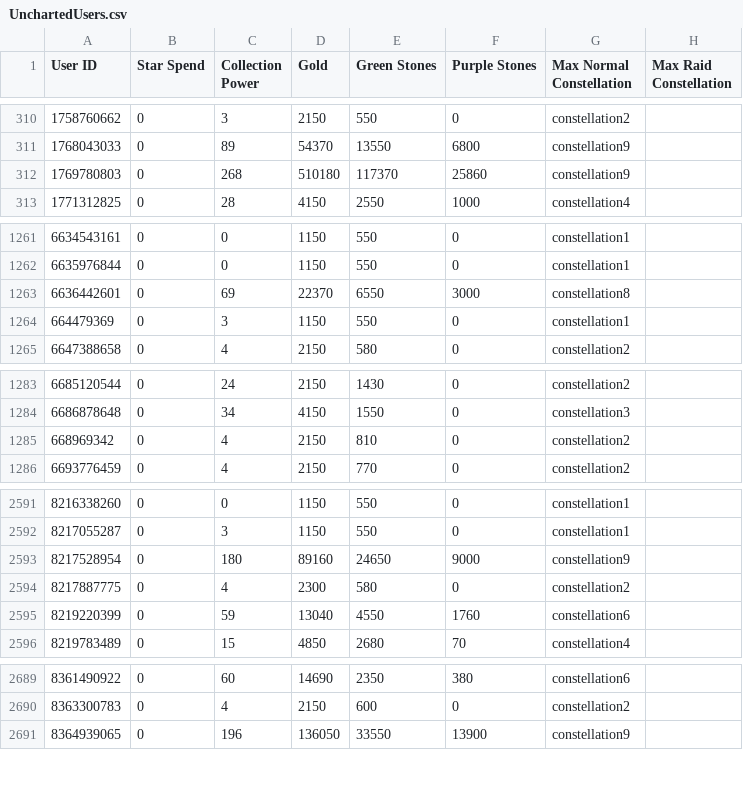
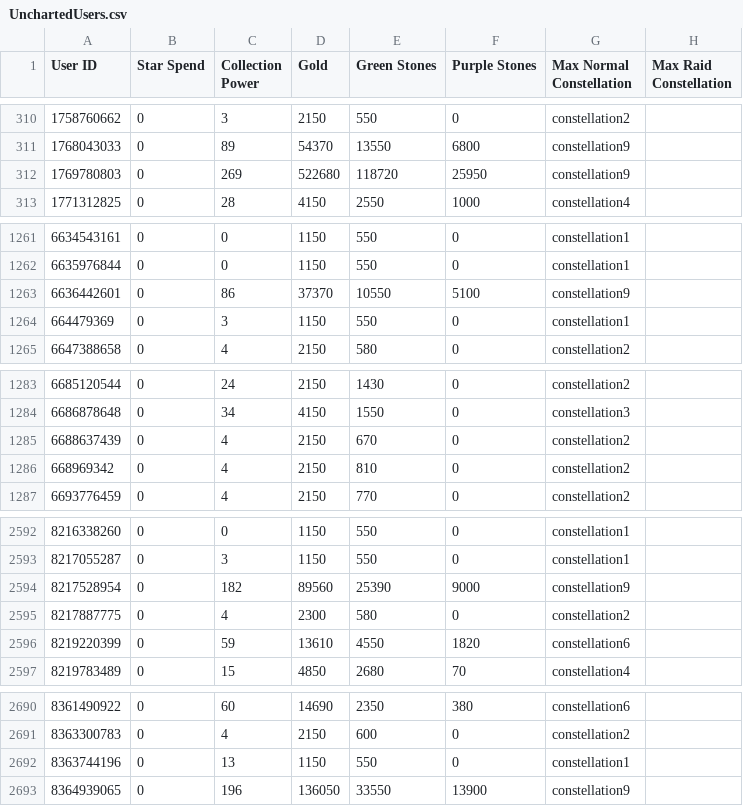
Before and after one commit to a-bormotov/tg_pixel, a CSV file: Uncharted/UnchartedUsers.csv, drawn as a sheet; only a part is shown, gaps mark what is left out; the diff covers the shown part only.

```diff
--- a/Uncharted/UnchartedUsers.csv
+++ b/Uncharted/UnchartedUsers.csv
@@ -311,3 +311,3 @@ User ID,Star Spend,Collection Power,Gold,Green Stones,Purple Stones,Max Normal C
 1768043033,0,89,54370,13550,6800,constellation9,
-1769780803,0,268,510180,117370,25860,constellation9,
+1769780803,0,269,522680,118720,25950,constellation9,
 1771312825,0,28,4150,2550,1000,constellation4,
@@ -1262,3 +1262,3 @@ User ID,Star Spend,Collection Power,Gold,Green Stones,Purple Stones,Max Normal C
 6635976844,0,0,1150,550,0,constellation1,
-6636442601,0,69,22370,6550,3000,constellation8,
+6636442601,0,86,37370,10550,5100,constellation9,
 664479369,0,3,1150,550,0,constellation1,
@@ -1284,2 +1284,3 @@ User ID,Star Spend,Collection Power,Gold,Green Stones,Purple Stones,Max Normal C
 6686878648,0,34,4150,1550,0,constellation3,
+6688637439,0,4,2150,670,0,constellation2,
 668969342,0,4,2150,810,0,constellation2,
@@ -2592,5 +2593,5 @@ User ID,Star Spend,Collection Power,Gold,Green Stones,Purple Stones,Max Normal C
 8217055287,0,3,1150,550,0,constellation1,
-8217528954,0,180,89160,24650,9000,constellation9,
+8217528954,0,182,89560,25390,9000,constellation9,
 8217887775,0,4,2300,580,0,constellation2,
-8219220399,0,59,13040,4550,1760,constellation6,
+8219220399,0,59,13610,4550,1820,constellation6,
 8219783489,0,15,4850,2680,70,constellation4,
@@ -2690,2 +2691,3 @@ User ID,Star Spend,Collection Power,Gold,Green Stones,Purple Stones,Max Normal C
 8363300783,0,4,2150,600,0,constellation2,
+8363744196,0,13,1150,550,0,constellation1,
 8364939065,0,196,136050,33550,13900,constellation9,
```
Also changed, not shown: 50 edited cells elsewhere in this file.
